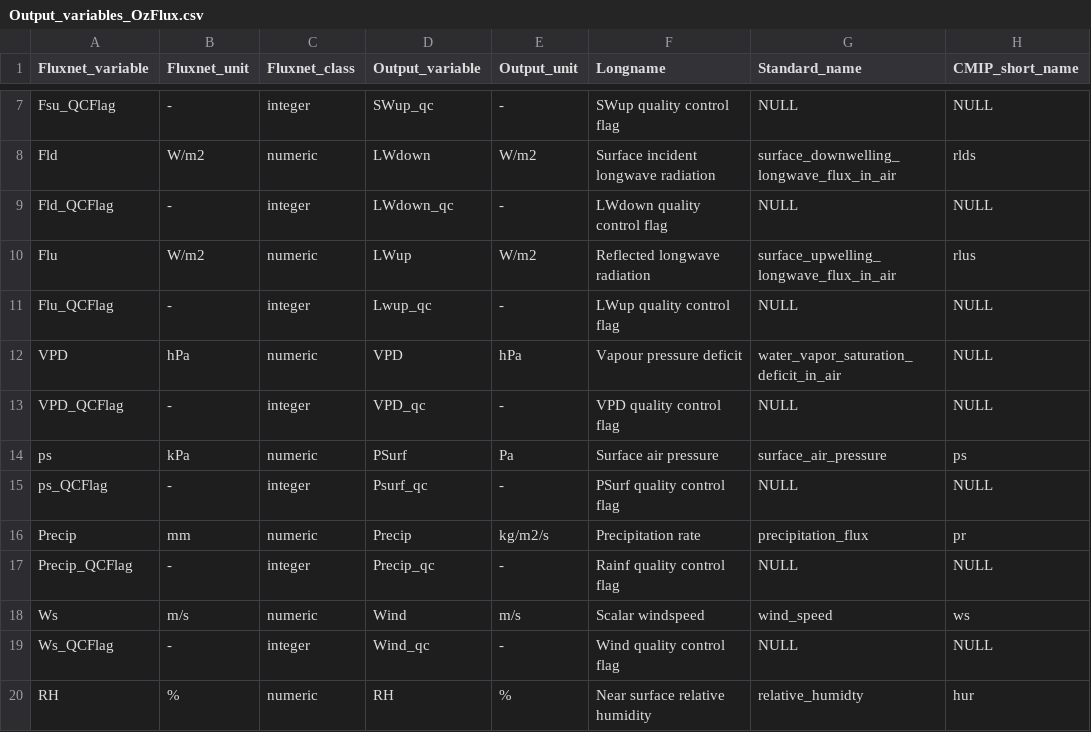
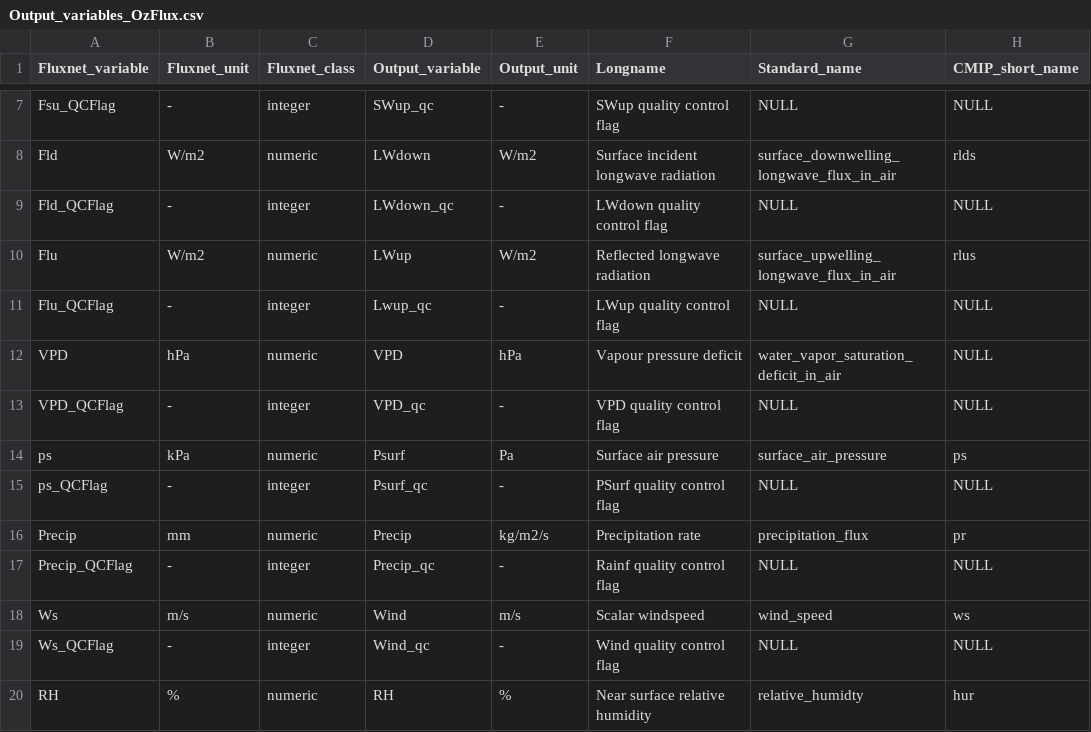
Before and after one commit to aukkola/FluxnetLSM, a CSV file: data/Output_variables_OzFlux.csv, drawn as a sheet; only a part is shown, gaps mark what is left out; the diff names each change by its address in the sheet, - before the commit and + after, or states it on an @@ line.

Commit message:
removing z-dimension from tair, qair etc. met variables to match latest ALMA convention

```diff
--- a/data/Output_variables_OzFlux.csv
+++ b/data/Output_variables_OzFlux.csv
-D14 (Output_variable): PSurf
+D14 (Output_variable): Psurf
```
Also changed, not shown: 1 other file.
